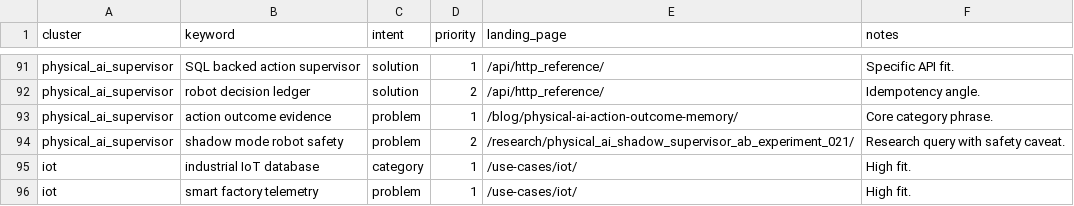
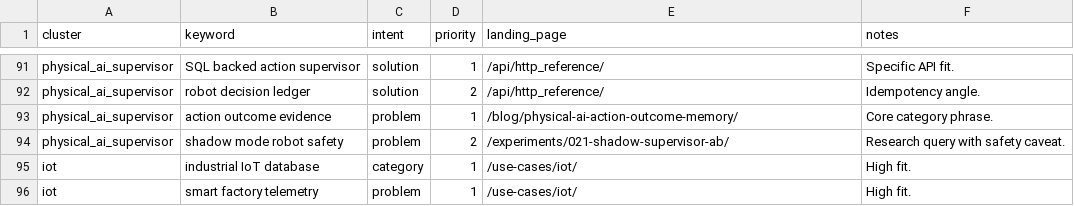
Before and after one commit to ZeptoDB/zeptodb.github.io, a CSV file: growth/keyword-bank.csv, drawn as a sheet; only a part is shown, gaps mark what is left out.

```diff
--- a/growth/keyword-bank.csv
+++ b/growth/keyword-bank.csv
@@ -93,3 +93,3 @@ physical_ai_supervisor,robot decision ledger,solution,2,/api/http_reference/,Ide
 physical_ai_supervisor,action outcome evidence,problem,1,/blog/physical-ai-action-outcome-memory/,Core category phrase.
-physical_ai_supervisor,shadow mode robot safety,problem,2,/research/physical_ai_shadow_supervisor_ab_experiment_021/,Research query with safety caveat.
+physical_ai_supervisor,shadow mode robot safety,problem,2,/experiments/021-shadow-supervisor-ab/,Research query with safety caveat.
 iot,industrial IoT database,category,1,/use-cases/iot/,High fit.
```
Also changed, not shown: growth/ai-search-prompts.csv, 21 other files.
